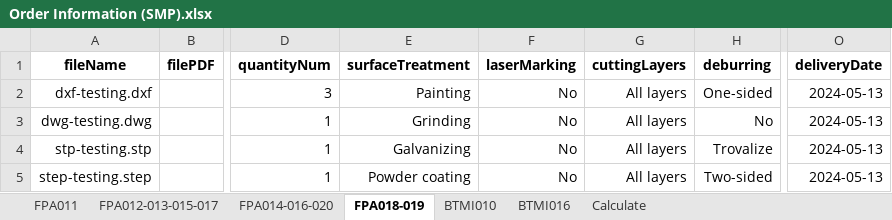
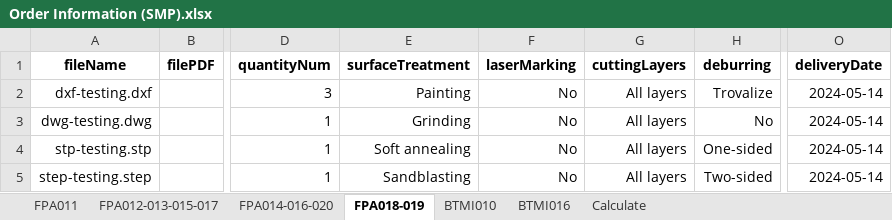
Before and after one commit to baothuy/gocad-auto-katalon, an Excel workbook: Data/Sheet Metal Part/Order/Order Information (SMP).xlsx, sheet FPA018-019, drawn as a sheet; only a part is shown, gaps mark what is left out; values as stored, in another font and other column widths than the file's, no borders; the diff names each change by its address in the sheet, - before the commit and + after, or states it on an @@ line.

```diff
--- a/Data/Sheet Metal Part/Order/Order Information (SMP).xlsx (sheet FPA018-019)
+++ b/Data/Sheet Metal Part/Order/Order Information (SMP).xlsx (sheet FPA018-019)
-H2 (deburring): One-sided
+H2 (deburring): Trovalize
-O2:O5 (deliveryDate): 2024-05-13
+O2:O5 (deliveryDate): 2024-05-14
-E4 (surfaceTreatment): Galvanizing
+E4 (surfaceTreatment): Soft annealing
-H4 (deburring): Trovalize
+H4 (deburring): One-sided
-E5 (surfaceTreatment): Powder coating
+E5 (surfaceTreatment): Sandblasting
```
Also changed, not shown: sheet BTMI016, sheet BTMI010, sheet FPA011, sheet FPA012-013-015-017, sheet Calculate, Data/Milled Or Turned Parts/Order/Order Information (MTP).xlsx, 2 other files.
